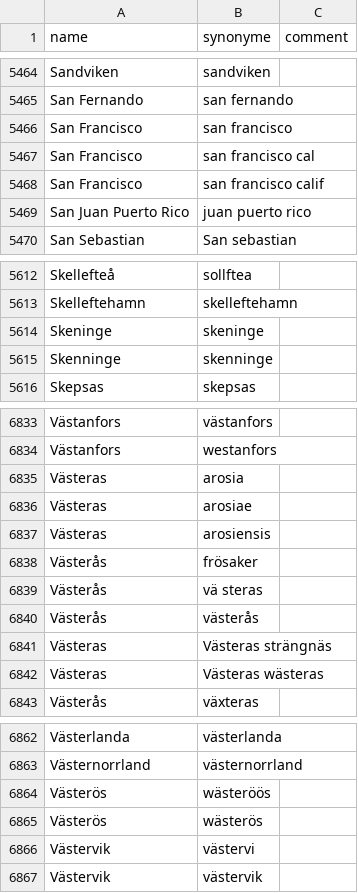
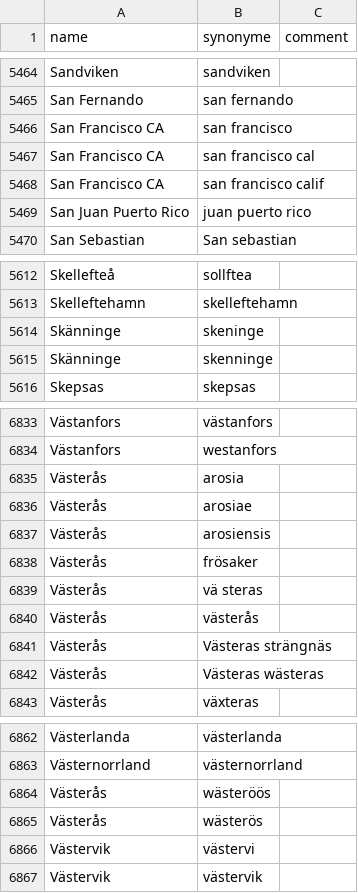
Before and after one commit to COMHIS/bibliographica, a CSV file: inst/extdata/PublicationPlaceSynonymes.csv, drawn as a sheet; only a part is shown, gaps mark what is left out; the diff covers the shown part only.

```diff
--- a/inst/extdata/PublicationPlaceSynonymes.csv
+++ b/inst/extdata/PublicationPlaceSynonymes.csv
@@ -5465,5 +5465,5 @@ Sandviken;sandviken;
 San Fernando;san fernando;
-San Francisco;san francisco;
-San Francisco;san francisco cal;
-San Francisco;san francisco calif;
+San Francisco CA;san francisco;
+San Francisco CA;san francisco cal;
+San Francisco CA;san francisco calif;
 San Juan Puerto Rico;juan puerto rico;
@@ -5613,4 +5613,4 @@ Skellefteå;sollftea;
 Skelleftehamn;skelleftehamn;
-Skeninge;skeninge;
-Skenninge;skenninge;
+Skänninge;skeninge;
+Skänninge;skenninge;
 Skepsas;skepsas;
@@ -6834,5 +6834,5 @@ Västanfors;västanfors;
 Västanfors;westanfors;
-Västeras;arosia;
-Västeras;arosiae;
-Västeras;arosiensis;
+Västerås;arosia;
+Västerås;arosiae;
+Västerås;arosiensis;
 Västerås;frösaker;
@@ -6840,4 +6840,4 @@ Västerås;vä steras;
 Västerås;västerås;
-Västeras;Västeras strängnäs;
-Västeras;Västeras wästeras;
+Västerås;Västeras strängnäs;
+Västerås;Västeras wästeras;
 Västerås;växteras;
@@ -6863,4 +6863,4 @@ Västerlanda;västerlanda;
 Västernorrland;västernorrland;
-Västerös;wästeröös;
-Västerös;wästerös;
+Västerås;wästeröös;
+Västerås;wästerös;
 Västervik;västervi;
```
Also changed, not shown: 41 edited cells elsewhere in this file.
